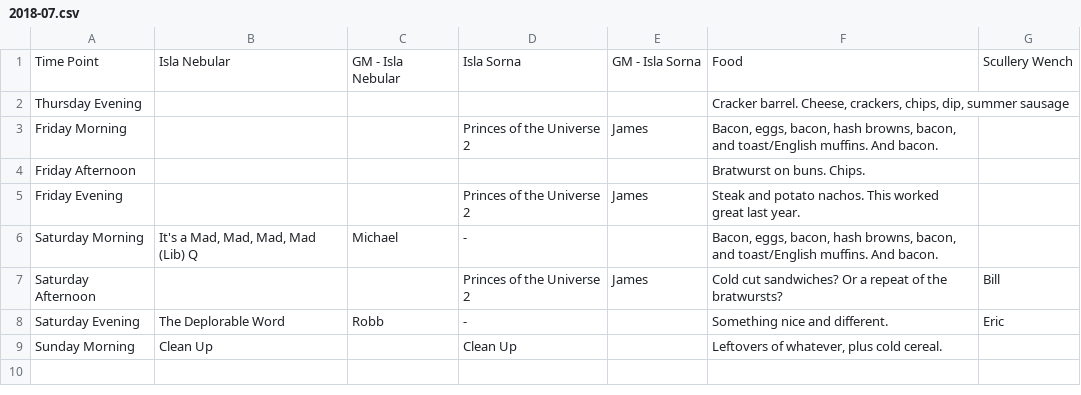
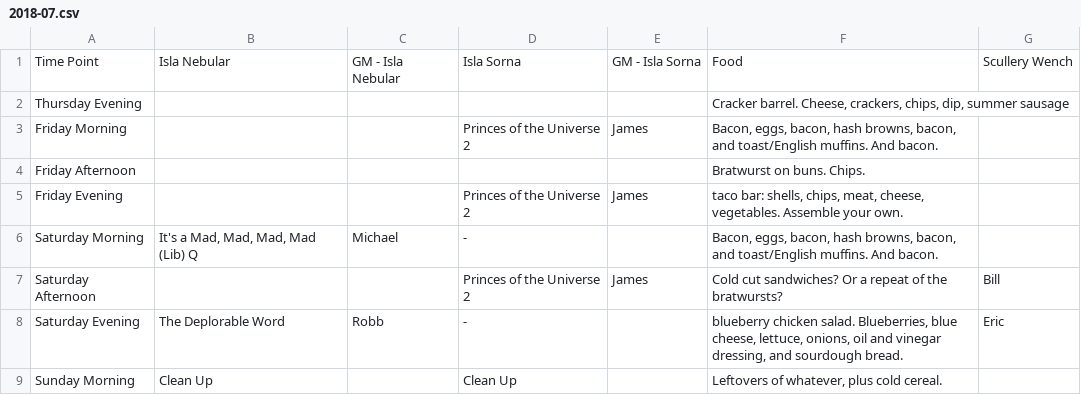
Before and after one commit to Geekend-PNW/geekend-pnw.github.com, a CSV file: _data/schedules/2018-07.csv, drawn as a sheet.

Commit message:
updating dinners

```diff
--- a/_data/schedules/2018-07.csv
+++ b/_data/schedules/2018-07.csv
@@ -4,6 +4,6 @@ Friday Morning,,,Princes of the Universe 2,James,"Bacon, eggs, bacon, hash brown
 Friday Afternoon,,,,,Bratwurst on buns. Chips.,
-Friday Evening,,,Princes of the Universe 2,James,Steak and potato nachos. This worked great last year.,
+Friday Evening,,,Princes of the Universe 2,James,"taco bar: shells, chips, meat, cheese, vegetables. Assemble your own.",
 Saturday Morning,"It's a Mad, Mad, Mad, Mad (Lib) Q",Michael,-,,"Bacon, eggs, bacon, hash browns, bacon, and toast/English muffins. And bacon.",
 Saturday Afternoon,,,Princes of the Universe 2,James,Cold cut sandwiches? Or a repeat of the bratwursts?,Bill
-Saturday Evening,The Deplorable Word,Robb,-,,Something nice and different.,Eric
+Saturday Evening,The Deplorable Word,Robb,-,,"blueberry chicken salad. Blueberries, blue cheese, lettuce, onions, oil and vinegar dressing, and sourdough bread.",Eric
 Sunday Morning,Clean Up,,Clean Up,,"Leftovers of whatever, plus cold cereal.",
```
